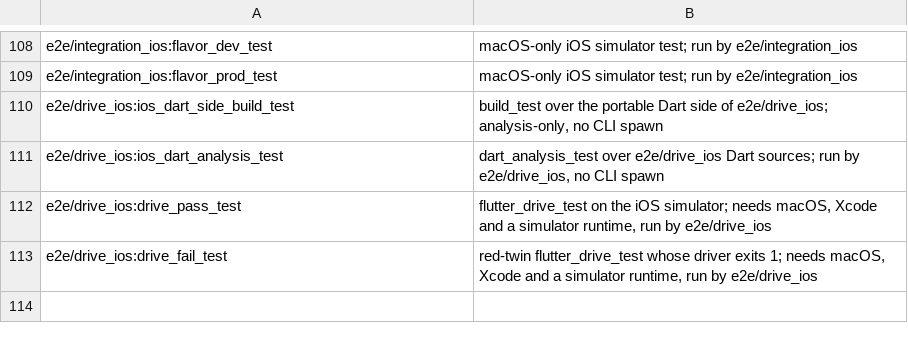
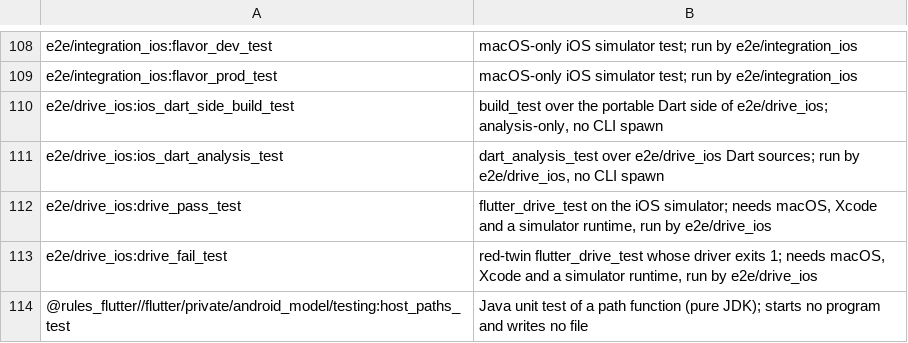
Before and after one commit to Mivr/ai_rules_dart, a TSV file: rules_flutter/e2e/run_home/audit.tsv, drawn as a sheet; only a part is shown, gaps mark what is left out; the diff names each change by its address in the sheet, - before the commit and + after, or states it on an @@ line.

```diff
--- a/rules_flutter/e2e/run_home/audit.tsv
+++ b/rules_flutter/e2e/run_home/audit.tsv
+row 114: @rules_flutter//flutter/private/android_model/testing:host_paths_test | Java unit test of a path function (pure JDK); starts no program and writes no file
```
